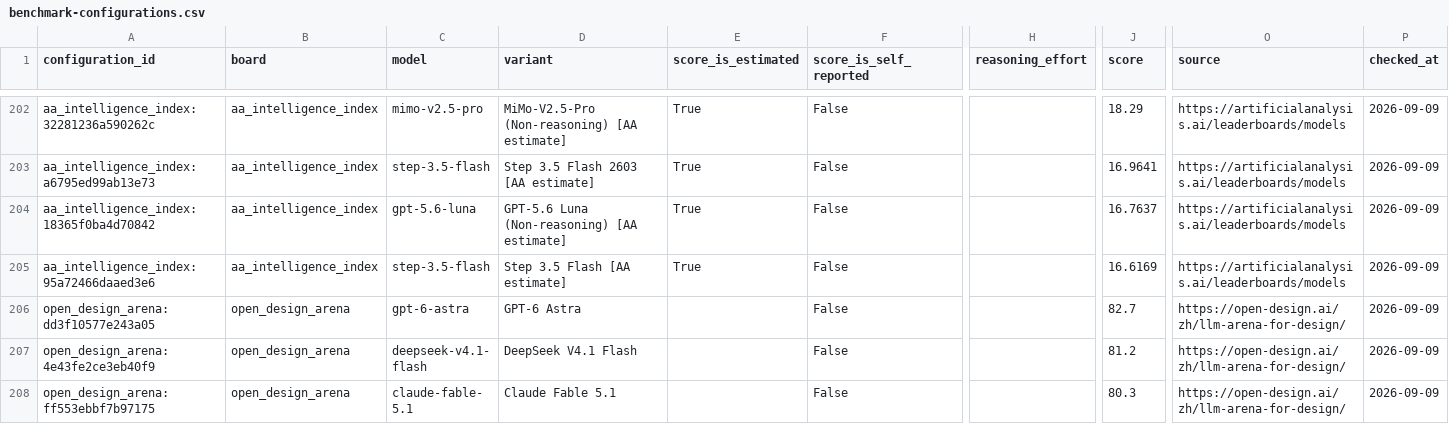
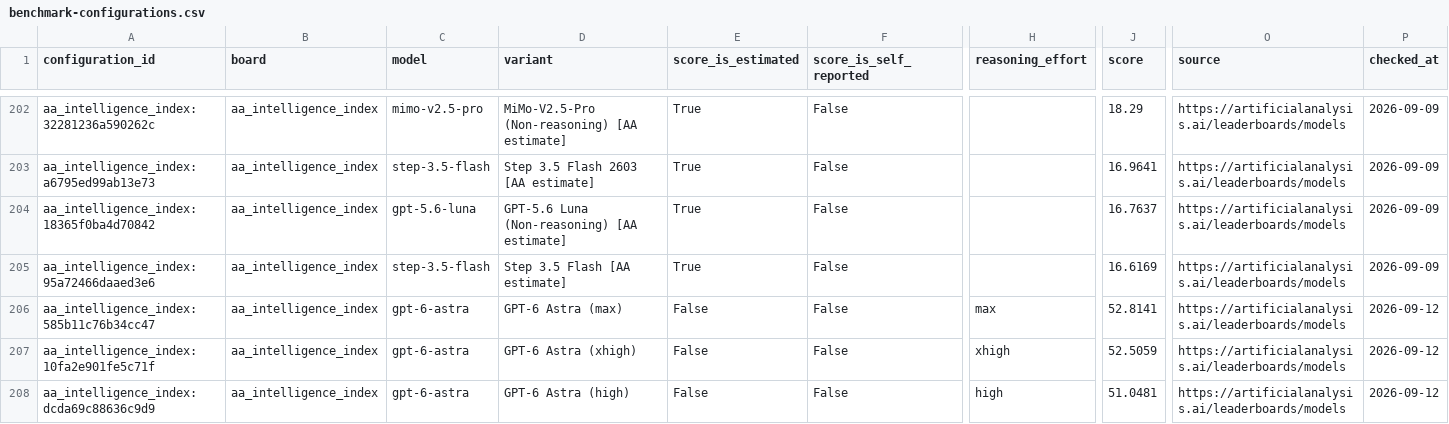
Before and after one commit to FeiZhuLulu/real-api-pricing, a CSV file: derived/benchmark-configurations.csv, drawn as a sheet; only a part is shown, gaps mark what is left out; the shorter side is filled out with more unchanged rows; rows hold the shown columns only; the diff covers the shown part only; the diff names each change by its address in the sheet, - before the commit and + after, or states it on an @@ line.

```diff
--- a/derived/benchmark-configurations.csv
+++ b/derived/benchmark-configurations.csv
+row 206: aa_intelligence_index:585b11c76b34cc47 | aa_intelligence_index | gpt-6-astra | GPT-6 Astra (max) | False | False | max | 52.8141 | https://artificialanalysis.ai/leaderboards/models | 2026-09-12
+row 207: aa_intelligence_index:10fa2e901fe5c71f | aa_intelligence_index | gpt-6-astra | GPT-6 Astra (xhigh) | False | False | xhigh | 52.5059 | https://artificialanalysis.ai/leaderboards/models | 2026-09-12
+row 208: aa_intelligence_index:dcda69c88636c9d9 | aa_intelligence_index | gpt-6-astra | GPT-6 Astra (high) | False | False | high | 51.0481 | https://artificialanalysis.ai/leaderboards/models | 2026-09-12
```
Also changed, not shown: 4 added rows elsewhere in this file, derived/points.csv, 42 other files.
